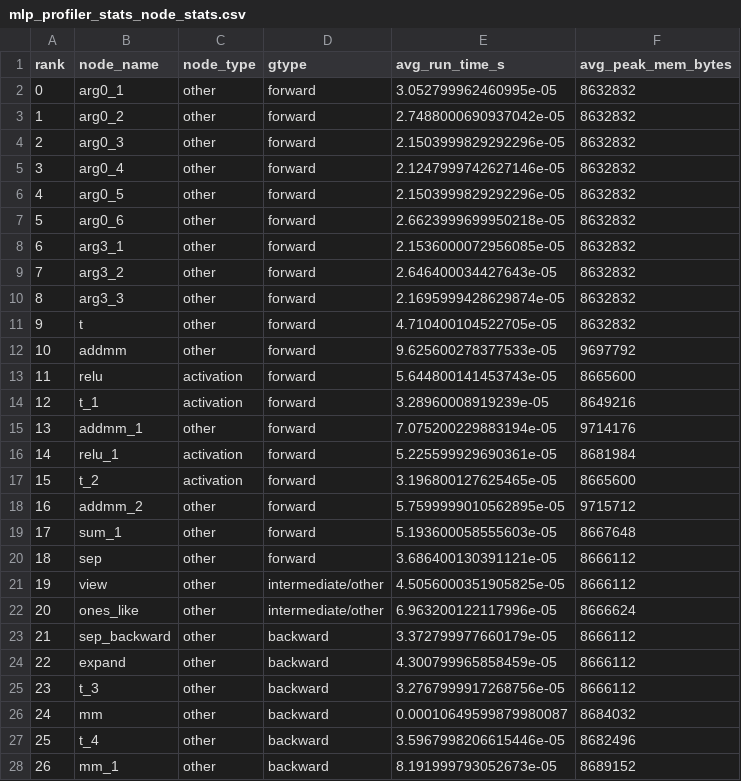
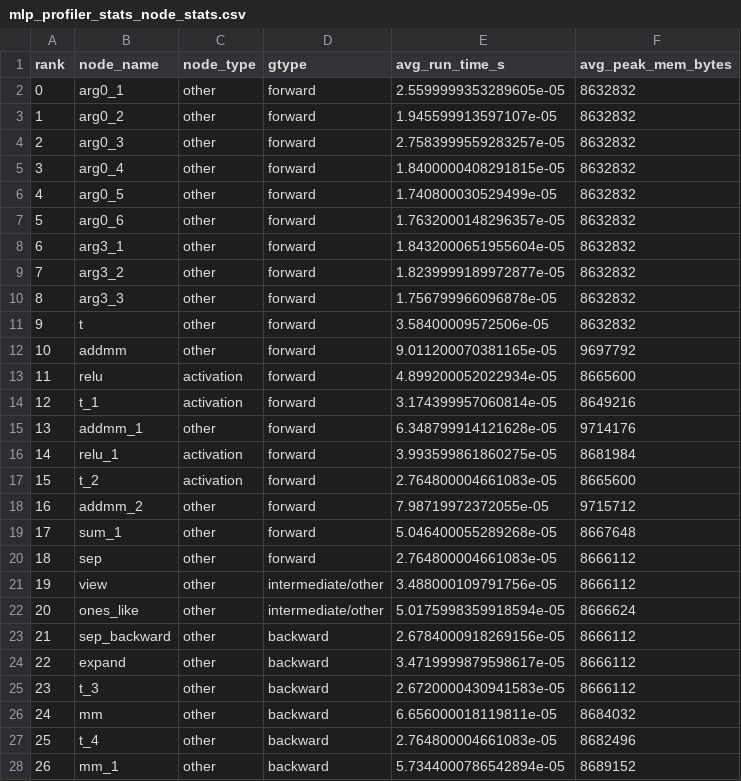
Before and after one commit to MoonetD/CS265-mlsys-project-final, a CSV file: mlp_profiler_stats_node_stats.csv, drawn as a sheet; only a part is shown; the diff covers the shown part only.

```diff
--- a/mlp_profiler_stats_node_stats.csv
+++ b/mlp_profiler_stats_node_stats.csv
@@ -1,28 +1,28 @@
 rank,node_name,node_type,gtype,avg_run_time_s,avg_peak_mem_bytes
-0,arg0_1,other,forward,3.052799962460995e-05,8632832
-1,arg0_2,other,forward,2.7488000690937042e-05,8632832
-2,arg0_3,other,forward,2.1503999829292296e-05,8632832
-3,arg0_4,other,forward,2.1247999742627146e-05,8632832
-4,arg0_5,other,forward,2.1503999829292296e-05,8632832
-5,arg0_6,other,forward,2.6623999699950218e-05,8632832
-6,arg3_1,other,forward,2.1536000072956085e-05,8632832
-7,arg3_2,other,forward,2.646400034427643e-05,8632832
-8,arg3_3,other,forward,2.1695999428629874e-05,8632832
-9,t,other,forward,4.710400104522705e-05,8632832
-10,addmm,other,forward,9.625600278377533e-05,9697792
-11,relu,activation,forward,5.644800141453743e-05,8665600
-12,t_1,activation,forward,3.28960008919239e-05,8649216
-13,addmm_1,other,forward,7.075200229883194e-05,9714176
-14,relu_1,activation,forward,5.225599929690361e-05,8681984
-15,t_2,activation,forward,3.196800127625465e-05,8665600
-16,addmm_2,other,forward,5.7599999010562895e-05,9715712
-17,sum_1,other,forward,5.193600058555603e-05,8667648
-18,sep,other,forward,3.686400130391121e-05,8666112
-19,view,other,intermediate/other,4.5056000351905825e-05,8666112
-20,ones_like,other,intermediate/other,6.963200122117996e-05,8666624
-21,sep_backward,other,backward,3.372799977660179e-05,8666112
-22,expand,other,backward,4.300799965858459e-05,8666112
-23,t_3,other,backward,3.2767999917268756e-05,8666112
-24,mm,other,backward,0.00010649599879980087,8684032
-25,t_4,other,backward,3.5967998206615446e-05,8682496
-26,mm_1,other,backward,8.191999793052673e-05,8689152
+0,arg0_1,other,forward,2.5599999353289605e-05,8632832
+1,arg0_2,other,forward,1.945599913597107e-05,8632832
+2,arg0_3,other,forward,2.7583999559283257e-05,8632832
+3,arg0_4,other,forward,1.8400000408291815e-05,8632832
+4,arg0_5,other,forward,1.740800030529499e-05,8632832
+5,arg0_6,other,forward,1.7632000148296357e-05,8632832
+6,arg3_1,other,forward,1.8432000651955604e-05,8632832
+7,arg3_2,other,forward,1.8239999189972877e-05,8632832
+8,arg3_3,other,forward,1.756799966096878e-05,8632832
+9,t,other,forward,3.58400009572506e-05,8632832
+10,addmm,other,forward,9.011200070381165e-05,9697792
+11,relu,activation,forward,4.899200052022934e-05,8665600
+12,t_1,activation,forward,3.174399957060814e-05,8649216
+13,addmm_1,other,forward,6.348799914121628e-05,9714176
+14,relu_1,activation,forward,3.993599861860275e-05,8681984
+15,t_2,activation,forward,2.764800004661083e-05,8665600
+16,addmm_2,other,forward,7.98719972372055e-05,9715712
+17,sum_1,other,forward,5.046400055289268e-05,8667648
+18,sep,other,forward,2.764800004661083e-05,8666112
+19,view,other,intermediate/other,3.488000109791756e-05,8666112
+20,ones_like,other,intermediate/other,5.0175998359918594e-05,8666624
+21,sep_backward,other,backward,2.6784000918269156e-05,8666112
+22,expand,other,backward,3.4719999879598617e-05,8666112
+23,t_3,other,backward,2.6720000430941583e-05,8666112
+24,mm,other,backward,6.656000018119811e-05,8684032
+25,t_4,other,backward,2.764800004661083e-05,8682496
+26,mm_1,other,backward,5.7344000786542894e-05,8689152
```
Also changed, not shown: 27 edited cells elsewhere in this file, mlp_profiler_stats_activation_stats.csv, profiler_stats_bs64_activation_stats.csv, 12 other files.
